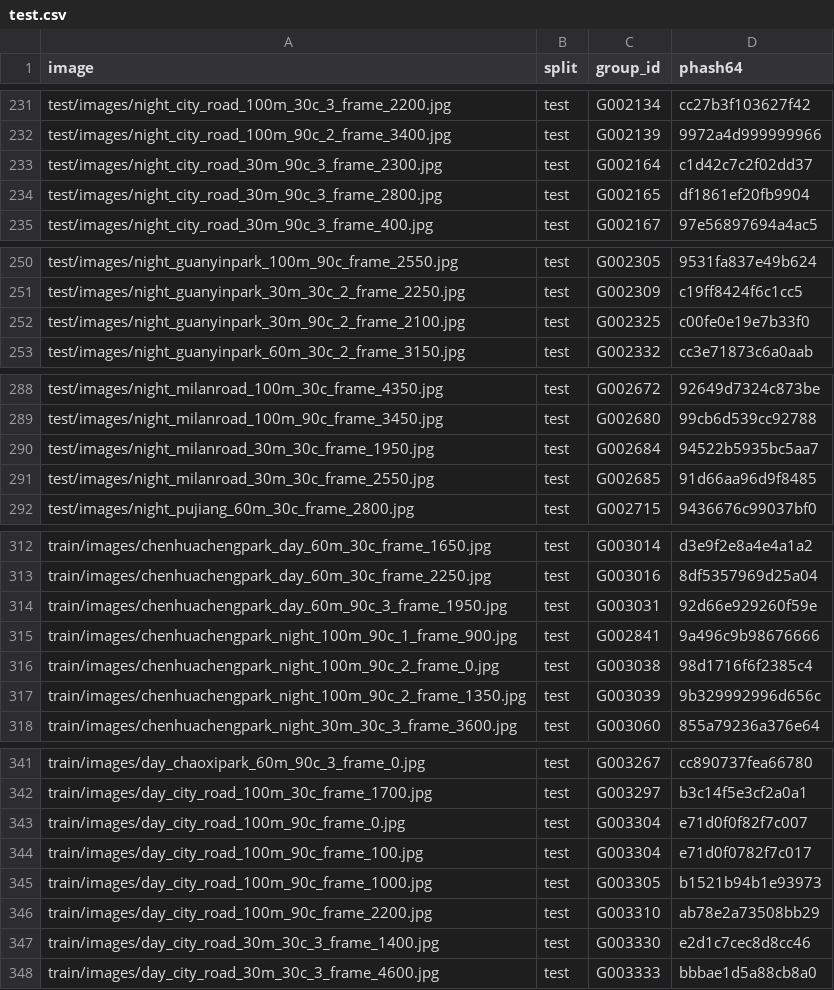
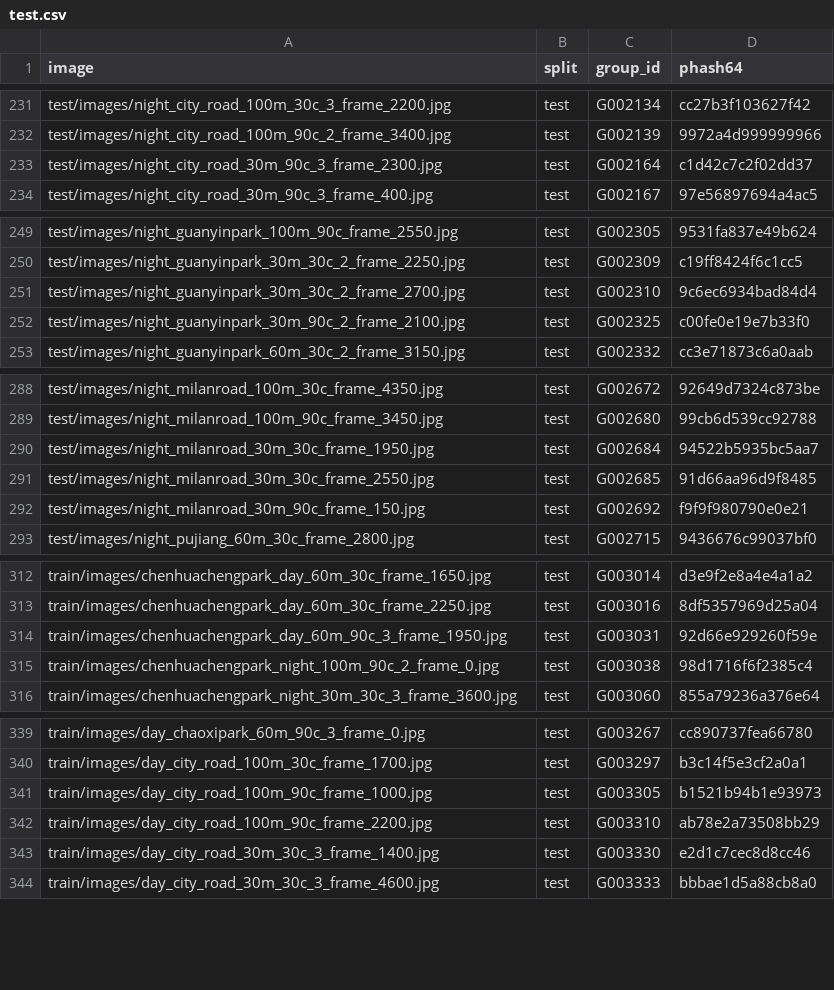
Before and after one commit to GoCVPR/LCF-DEIM, a CSV file: sxie-gaomin/reproducibility/splits/codrone/test.csv, drawn as a sheet; only a part is shown, gaps mark what is left out; removed rows and columns are numbered as before the commit, all else as after; the diff covers the shown part only; the diff names each change by its address in the sheet, - before the commit and + after, or states it on an @@ line.

```diff
--- a/sxie-gaomin/reproducibility/splits/codrone/test.csv
+++ b/sxie-gaomin/reproducibility/splits/codrone/test.csv
-row 234: test/images/night_city_road_30m_90c_3_frame_2800.jpg | test | G002165 | df1861ef20fb9904
+row 251: test/images/night_guanyinpark_30m_30c_2_frame_2700.jpg | test | G002310 | 9c6ec6934bad84d4
+row 292: test/images/night_milanroad_30m_90c_frame_150.jpg | test | G002692 | f9f9f980790e0e21
-row 315: train/images/chenhuachengpark_night_100m_90c_1_frame_900.jpg | test | G002841 | 9a496c9b98676666
-row 317: train/images/chenhuachengpark_night_100m_90c_2_frame_1350.jpg | test | G003039 | 9b329992996d656c
-row 343: train/images/day_city_road_100m_90c_frame_0.jpg | test | G003304 | e71d0f0f82f7c007
-row 344: train/images/day_city_road_100m_90c_frame_100.jpg | test | G003304 | e71d0f0782f7c017
```
Also changed, not shown: 2 added rows and 3 removed rows elsewhere in this file, sxie-gaomin/reproducibility/splits/codrone/train.csv, sxie-gaomin/reproducibility/splits/codrone/val.csv, 16 other files.
